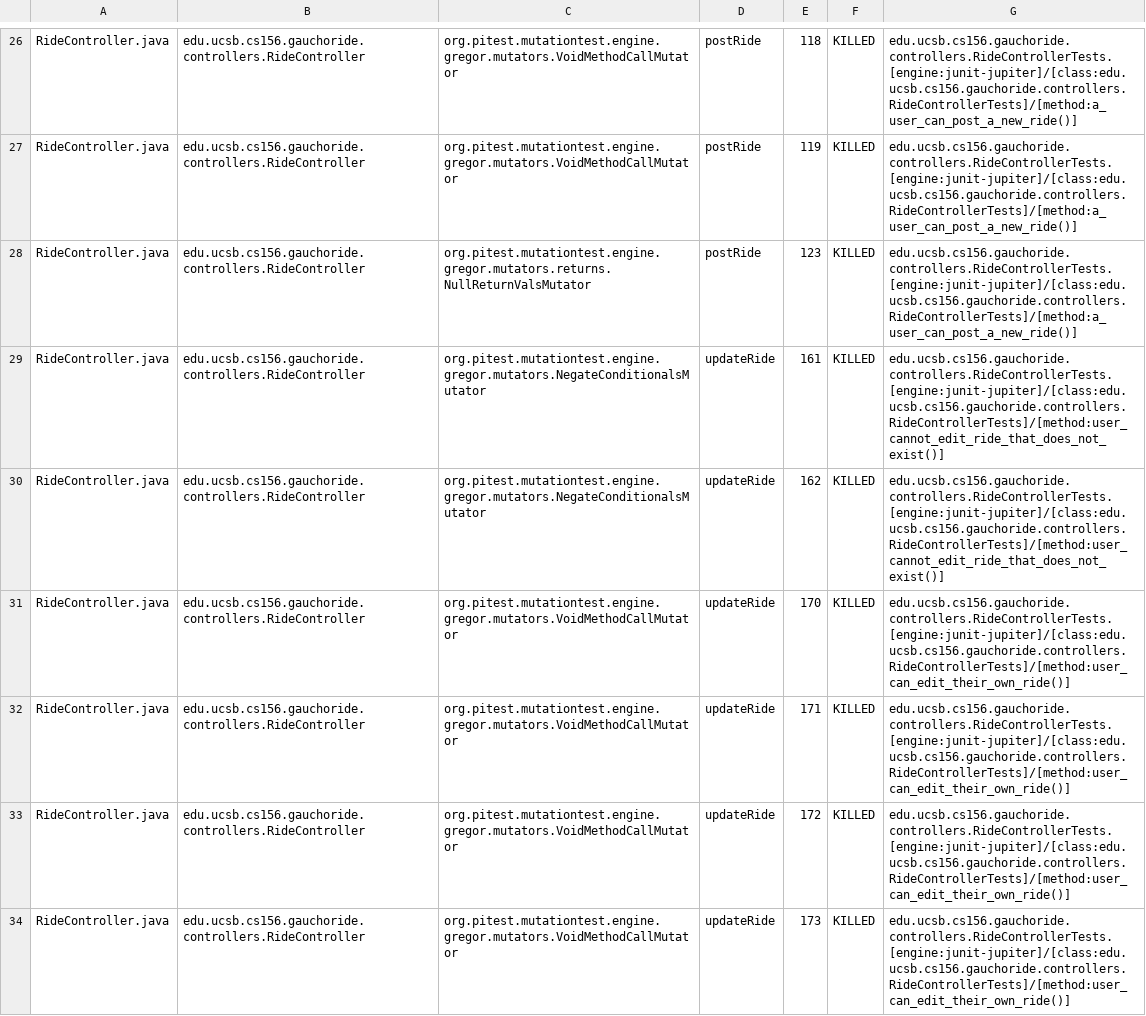
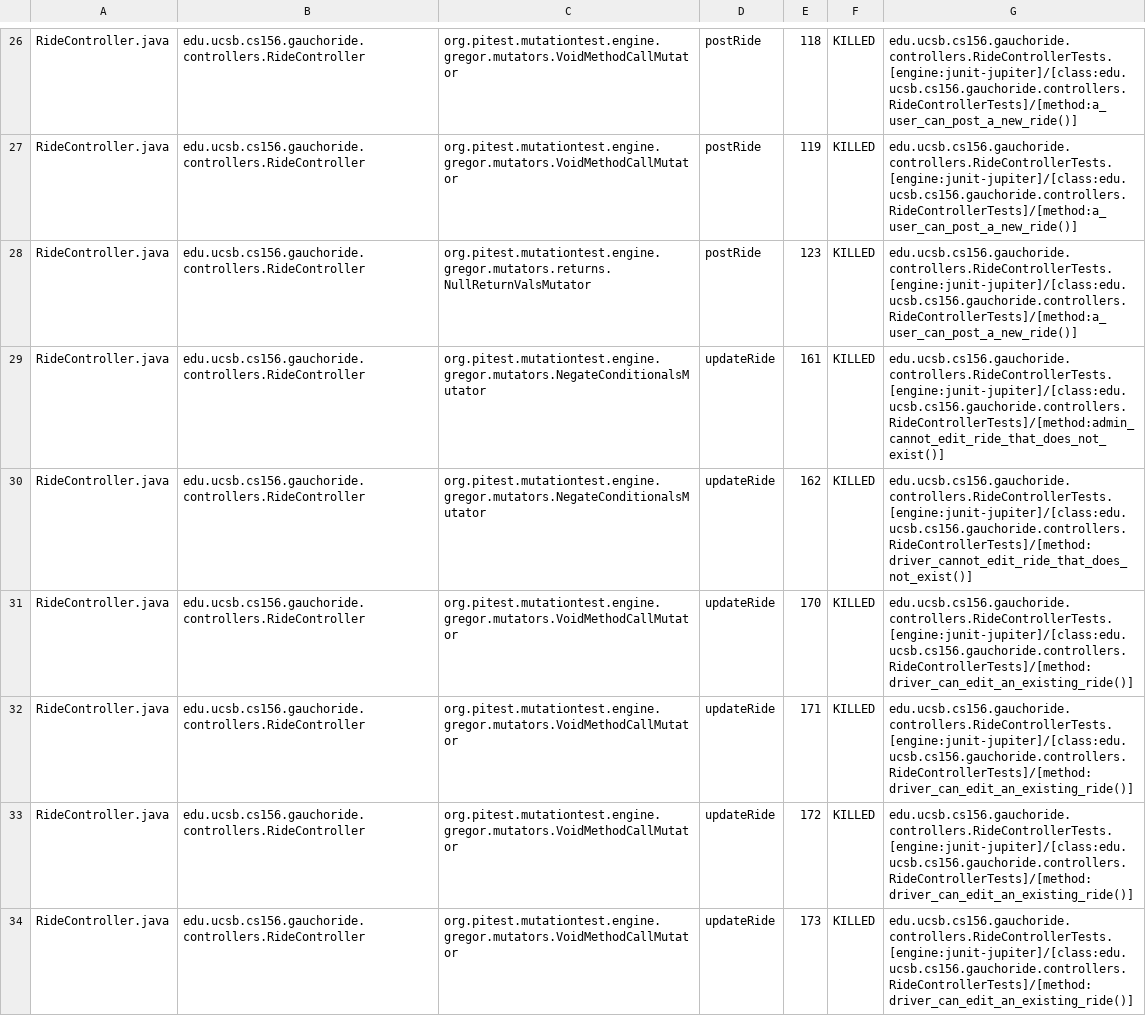
Before and after one commit to ucsb-cs156-w24/proj-gauchoride-w24-7pm-1, a CSV file: prs/29/pitest/mutations.csv, drawn as a sheet; only a part is shown, gaps mark what is left out; the diff covers the shown part only.

Commit message:
Deploying to gh-pages from @ ucsb-cs156-w24/proj-gauchoride-w24-7pm-1@229919539516a712cfbfc4c7f7c77c5f351708ce 🚀

```diff
--- a/prs/29/pitest/mutations.csv
+++ b/prs/29/pitest/mutations.csv
@@ -28,7 +28,7 @@ RideController.java,edu.ucsb.cs156.gauchoride.controllers.RideController,org.pit
 RideController.java,edu.ucsb.cs156.gauchoride.controllers.RideController,org.pitest.mutationtest.engine.gregor.mutators.returns.NullReturnValsMutator,postRide,123,KILLED,edu.ucsb.cs156.gauchoride.controllers.RideControllerTests.[engine:junit-jupiter]/[class:edu.ucsb.cs156.gauchoride.controllers.RideControllerTests]/[method:a_user_can_post_a_new_ride()]
-RideController.java,edu.ucsb.cs156.gauchoride.controllers.RideController,org.pitest.mutationtest.engine.gregor.mutators.NegateConditionalsMutator,updateRide,161,KILLED,edu.ucsb.cs156.gauchoride.controllers.RideControllerTests.[engine:junit-jupiter]/[class:edu.ucsb.cs156.gauchoride.controllers.RideControllerTests]/[method:user_cannot_edit_ride_that_does_not_exist()]
-RideController.java,edu.ucsb.cs156.gauchoride.controllers.RideController,org.pitest.mutationtest.engine.gregor.mutators.NegateConditionalsMutator,updateRide,162,KILLED,edu.ucsb.cs156.gauchoride.controllers.RideControllerTests.[engine:junit-jupiter]/[class:edu.ucsb.cs156.gauchoride.controllers.RideControllerTests]/[method:user_cannot_edit_ride_that_does_not_exist()]
-RideController.java,edu.ucsb.cs156.gauchoride.controllers.RideController,org.pitest.mutationtest.engine.gregor.mutators.VoidMethodCallMutator,updateRide,170,KILLED,edu.ucsb.cs156.gauchoride.controllers.RideControllerTests.[engine:junit-jupiter]/[class:edu.ucsb.cs156.gauchoride.controllers.RideControllerTests]/[method:user_can_edit_their_own_ride()]
-RideController.java,edu.ucsb.cs156.gauchoride.controllers.RideController,org.pitest.mutationtest.engine.gregor.mutators.VoidMethodCallMutator,updateRide,171,KILLED,edu.ucsb.cs156.gauchoride.controllers.RideControllerTests.[engine:junit-jupiter]/[class:edu.ucsb.cs156.gauchoride.controllers.RideControllerTests]/[method:user_can_edit_their_own_ride()]
-RideController.java,edu.ucsb.cs156.gauchoride.controllers.RideController,org.pitest.mutationtest.engine.gregor.mutators.VoidMethodCallMutator,updateRide,172,KILLED,edu.ucsb.cs156.gauchoride.controllers.RideControllerTests.[engine:junit-jupiter]/[class:edu.ucsb.cs156.gauchoride.controllers.RideControllerTests]/[method:user_can_edit_their_own_ride()]
-RideController.java,edu.ucsb.cs156.gauchoride.controllers.RideController,org.pitest.mutationtest.engine.gregor.mutators.VoidMethodCallMutator,updateRide,173,KILLED,edu.ucsb.cs156.gauchoride.controllers.RideControllerTests.[engine:junit-jupiter]/[class:edu.ucsb.cs156.gauchoride.controllers.RideControllerTests]/[method:user_can_edit_their_own_ride()]
+RideController.java,edu.ucsb.cs156.gauchoride.controllers.RideController,org.pitest.mutationtest.engine.gregor.mutators.NegateConditionalsMutator,updateRide,161,KILLED,edu.ucsb.cs156.gauchoride.controllers.RideControllerTests.[engine:junit-jupiter]/[class:edu.ucsb.cs156.gauchoride.controllers.RideControllerTests]/[method:admin_cannot_edit_ride_that_does_not_exist()]
+RideController.java,edu.ucsb.cs156.gauchoride.controllers.RideController,org.pitest.mutationtest.engine.gregor.mutators.NegateConditionalsMutator,updateRide,162,KILLED,edu.ucsb.cs156.gauchoride.controllers.RideControllerTests.[engine:junit-jupiter]/[class:edu.ucsb.cs156.gauchoride.controllers.RideControllerTests]/[method:driver_cannot_edit_ride_that_does_not_exist()]
+RideController.java,edu.ucsb.cs156.gauchoride.controllers.RideController,org.pitest.mutationtest.engine.gregor.mutators.VoidMethodCallMutator,updateRide,170,KILLED,edu.ucsb.cs156.gauchoride.controllers.RideControllerTests.[engine:junit-jupiter]/[class:edu.ucsb.cs156.gauchoride.controllers.RideControllerTests]/[method:driver_can_edit_an_existing_ride()]
+RideController.java,edu.ucsb.cs156.gauchoride.controllers.RideController,org.pitest.mutationtest.engine.gregor.mutators.VoidMethodCallMutator,updateRide,171,KILLED,edu.ucsb.cs156.gauchoride.controllers.RideControllerTests.[engine:junit-jupiter]/[class:edu.ucsb.cs156.gauchoride.controllers.RideControllerTests]/[method:driver_can_edit_an_existing_ride()]
+RideController.java,edu.ucsb.cs156.gauchoride.controllers.RideController,org.pitest.mutationtest.engine.gregor.mutators.VoidMethodCallMutator,updateRide,172,KILLED,edu.ucsb.cs156.gauchoride.controllers.RideControllerTests.[engine:junit-jupiter]/[class:edu.ucsb.cs156.gauchoride.controllers.RideControllerTests]/[method:driver_can_edit_an_existing_ride()]
+RideController.java,edu.ucsb.cs156.gauchoride.controllers.RideController,org.pitest.mutationtest.engine.gregor.mutators.VoidMethodCallMutator,updateRide,173,KILLED,edu.ucsb.cs156.gauchoride.controllers.RideControllerTests.[engine:junit-jupiter]/[class:edu.ucsb.cs156.gauchoride.controllers.RideControllerTests]/[method:driver_can_edit_an_existing_ride()]
```
Also changed, not shown: 45 edited cells elsewhere in this file, 16 other files.
